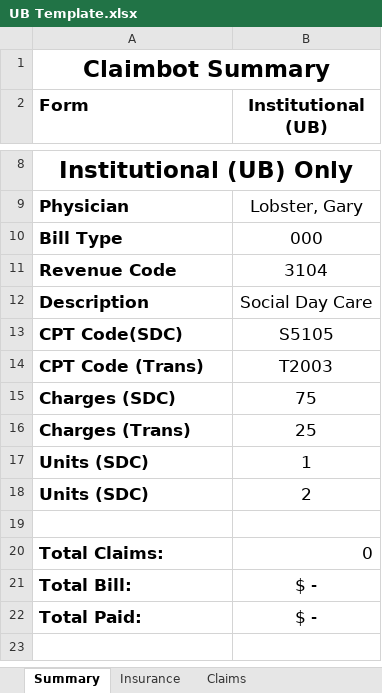
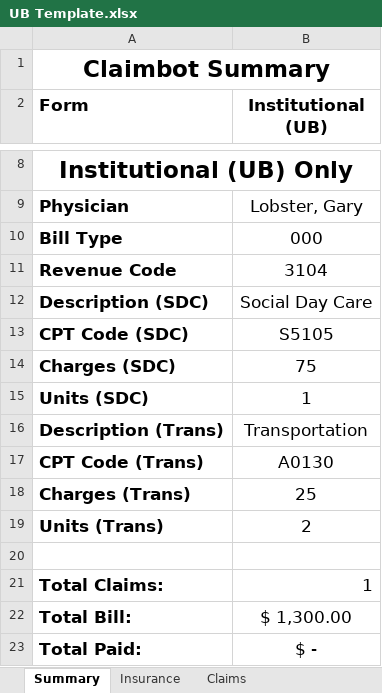
Before and after one commit to johnnyj2608/ClaimBot, an Excel workbook: assets/UB Template.xlsx, sheet Summary, drawn as a sheet; only a part is shown, gaps mark what is left out; values as stored, in another font and other column widths than the file's, no borders; removed rows and columns are numbered as before the commit, all else as after; the diff names each change by its address in the sheet, - before the commit and + after, or states it on an @@ line.

Commit message:
New summary value (description transportation)

```diff
--- a/assets/UB Template.xlsx (sheet Summary)
+++ b/assets/UB Template.xlsx (sheet Summary)
-A12 (Form): Description
+A12 (Form): Description (SDC)
-A13 (Form): CPT Code(SDC)
+A13 (Form): CPT Code (SDC)
-row 14: CPT Code (Trans) | T2003
@@ row 17 moved to row 15: Units (SDC) @@
+row 16: Description (Trans) | Transportation
+row 17: CPT Code (Trans) | A0130
-A19 (Form): Units (SDC)
+A19 (Form): Units (Trans)
-B21 (Institutional (UB)): 0
+B21 (Institutional (UB)): 1
-B22 (Institutional (UB)): $ -
+B22 (Institutional (UB)): $ 1,300.00
```
Also changed, not shown: sheet Claims, formulas that keep their value, assets/Blank Template.xlsx, assets/CMS Template.xlsx, 2 other files.
